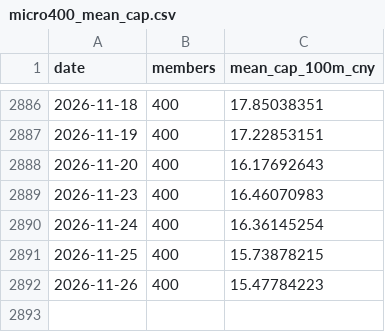
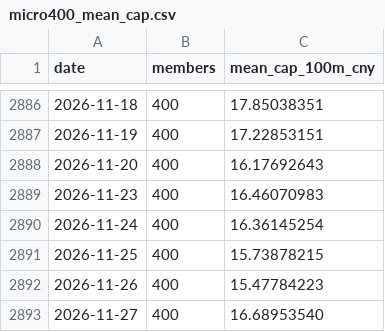
Before and after one commit to tztzpub/margin-balance-monitor, a CSV file: data/micro400_mean_cap.csv, drawn as a sheet; only a part is shown, gaps mark what is left out.

```diff
--- a/data/micro400_mean_cap.csv
+++ b/data/micro400_mean_cap.csv
@@ -2892 +2892,2 @@ date,members,mean_cap_100m_cny
 2026-11-26,400,15.47784223
+2026-11-27,400,16.68953540
```
Also changed, not shown: 2 other files.
